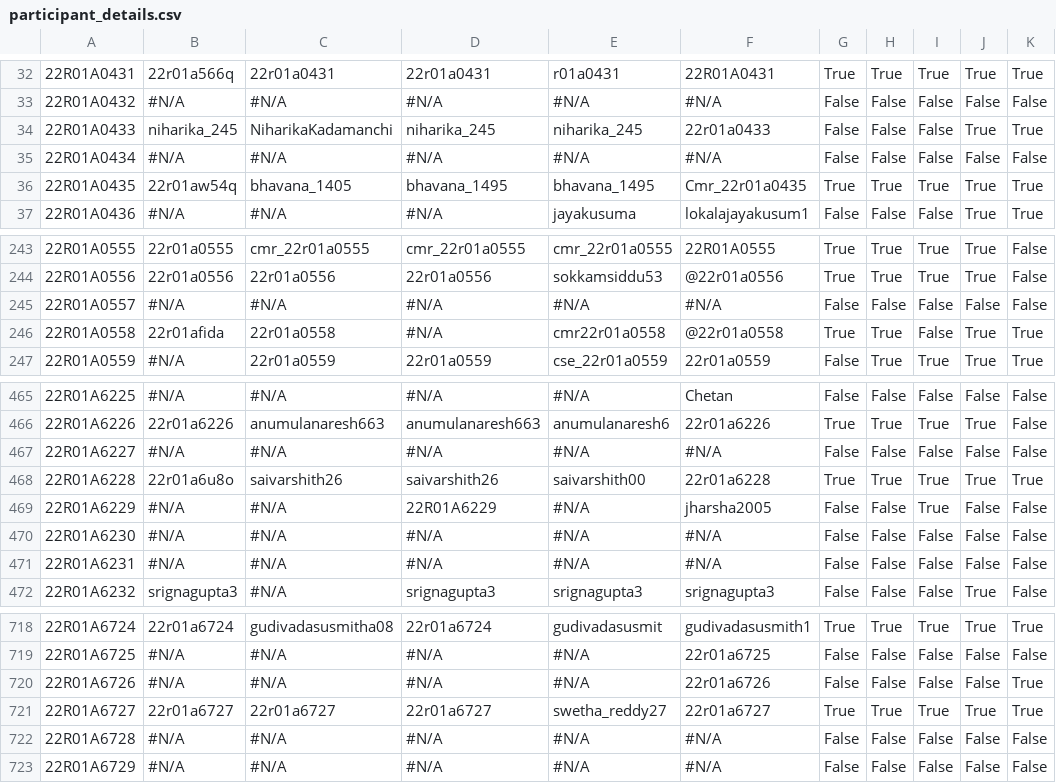
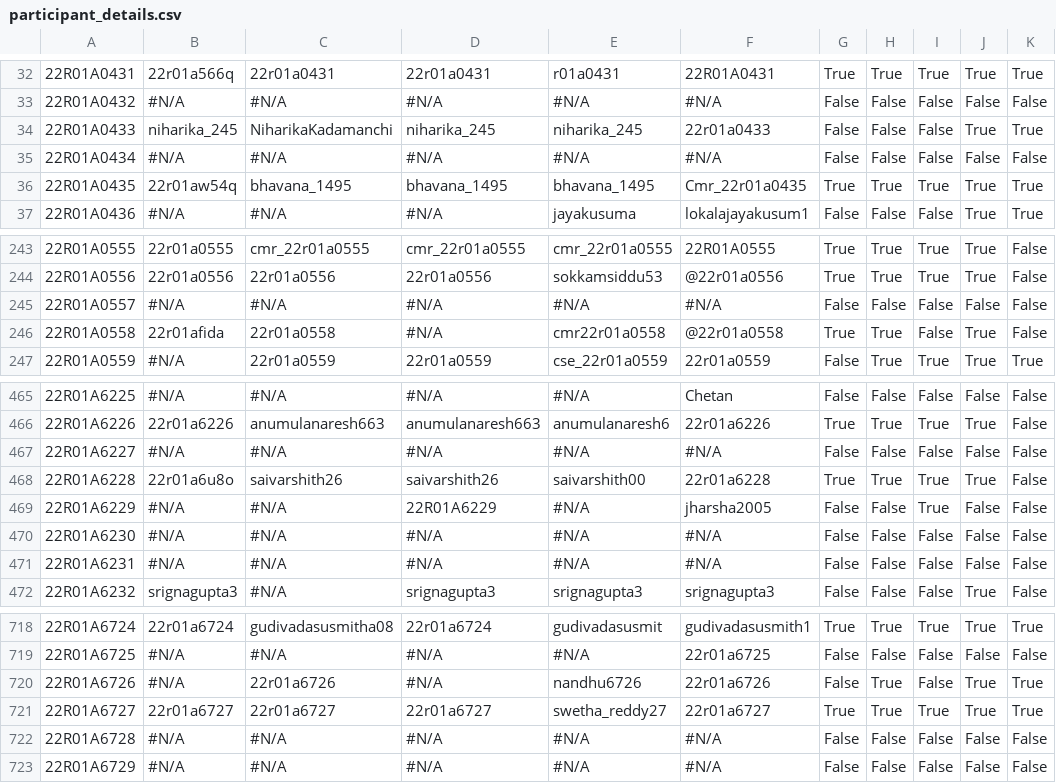
Before and after one commit to dog-broad/CMRIT2026Leaderboard, a CSV file: src/main/resources/participant_details.csv, drawn as a sheet; only a part is shown, gaps mark what is left out; the diff covers the shown part only; the diff names each change by its address in the sheet, - before the commit and + after, or states it on an @@ line.

```diff
--- a/src/main/resources/participant_details.csv
+++ b/src/main/resources/participant_details.csv
-C36: bhavana_1405
+C36: bhavana_1495
-K246: True
+K246: False
-K468: True
+K468: False
-C720: #N/A
+C720: 22r01a6726
-E720: #N/A
+E720: nandhu6726
-H720: False
+H720: True
-J720: False
+J720: True
```
Also changed, not shown: 31 edited cells elsewhere in this file.
